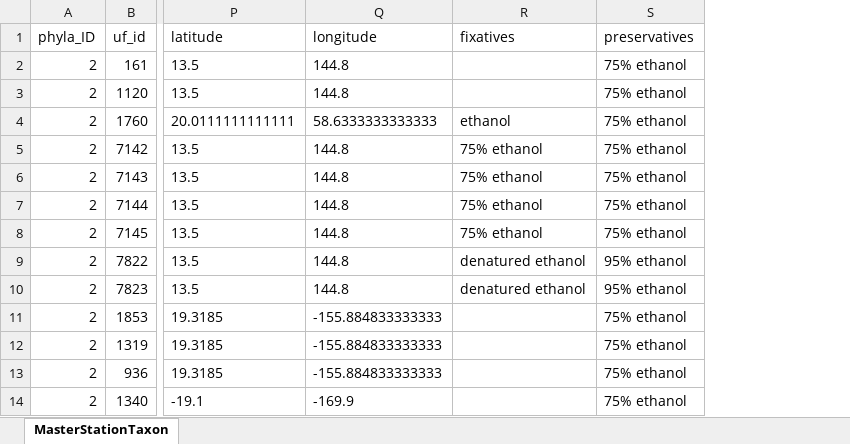
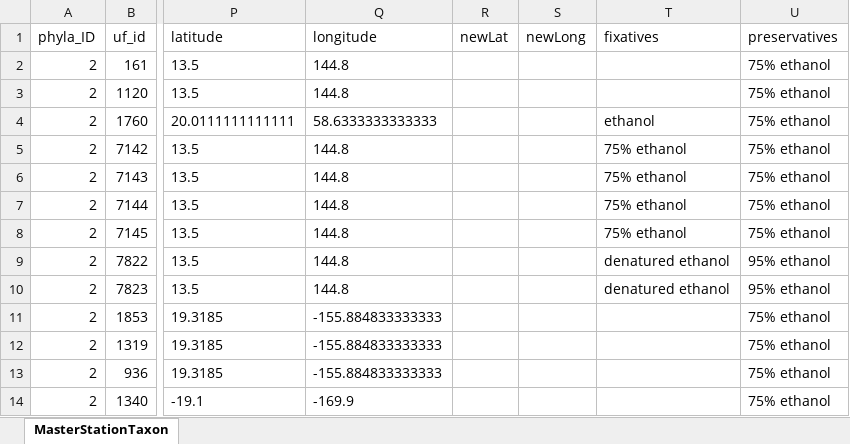
Before and after one commit to fmichonneau/cuke-barcoding, an Excel workbook: data/20131209.AllCukes.xlsx, sheet MasterStationTaxon, drawn as a sheet; only a part is shown, gaps mark what is left out; values as stored, in another font and other column widths than the file's, no borders; the diff names each change by its address in the sheet, - before the commit and + after, or states it on an @@ line.

```diff
--- a/data/20131209.AllCukes.xlsx (sheet MasterStationTaxon)
+++ b/data/20131209.AllCukes.xlsx (sheet MasterStationTaxon)
+column R (newLat), empty
+column S (newLong), empty
```
Also changed, not shown: formulas that keep their value, 7 other files.
